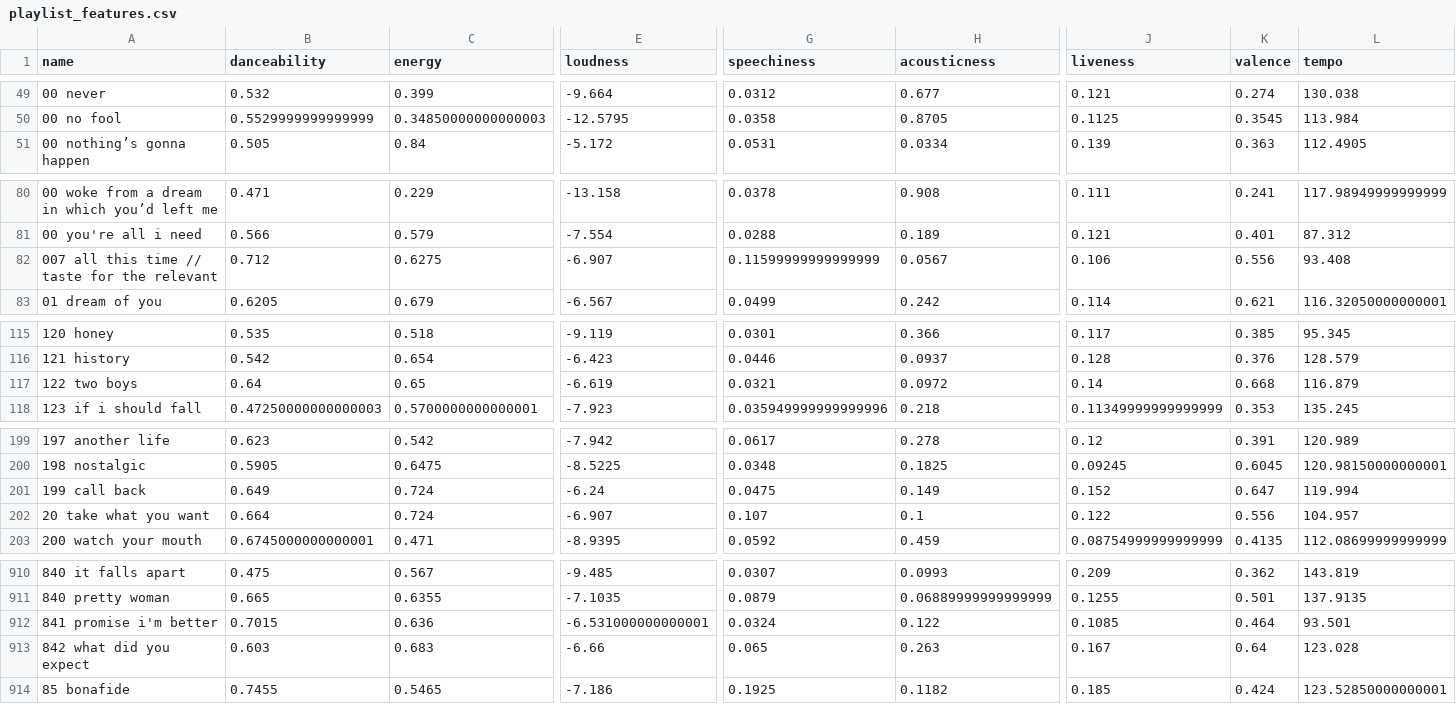
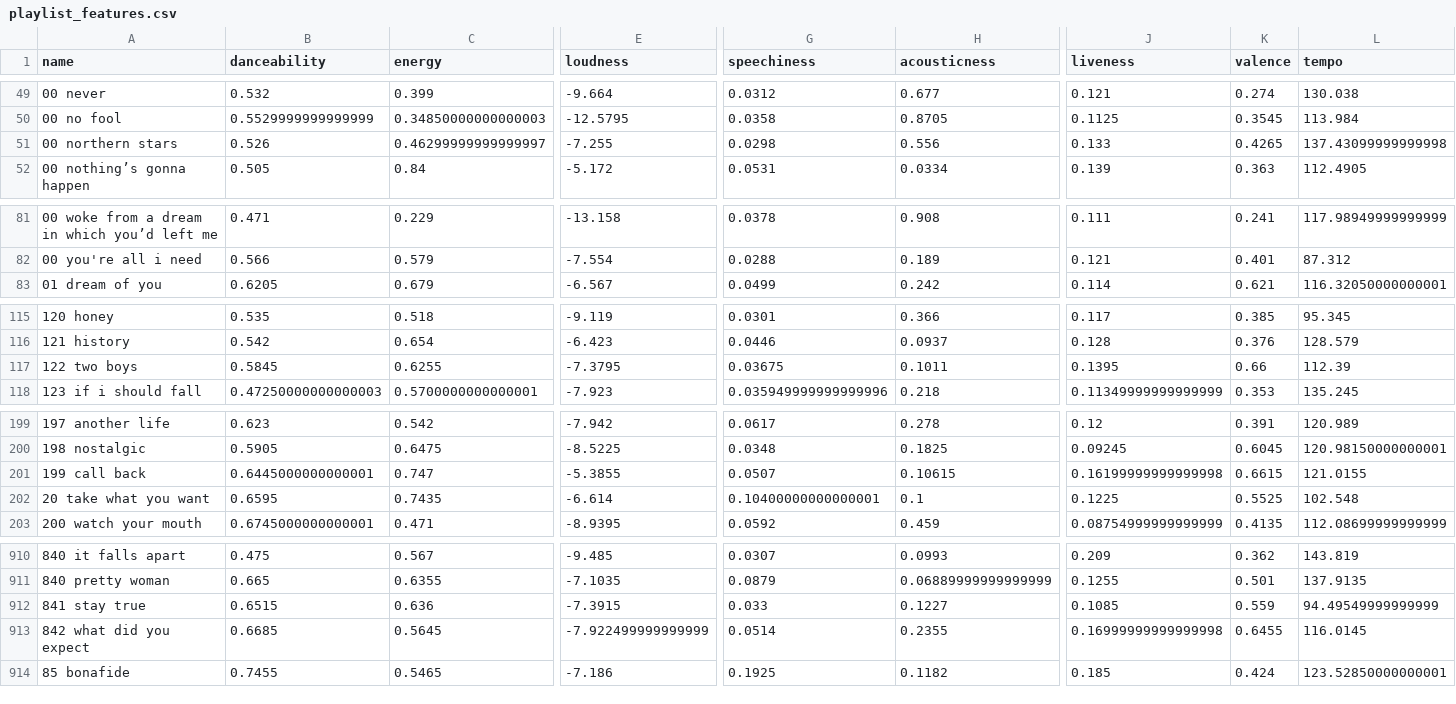
Before and after one commit to nightrainlily/turntable, a CSV file: csv_files/playlist_features.csv, drawn as a sheet; only a part is shown, gaps mark what is left out; removed rows and columns are numbered as before the commit, all else as after; rows hold the shown columns only; the diff covers the shown part only; the diff names each change by its address in the sheet, - before the commit and + after, or states it on an @@ line.

```diff
--- a/csv_files/playlist_features.csv
+++ b/csv_files/playlist_features.csv
+row 51: 00 northern stars | 0.526 | 0.46299999999999997 | -7.255 | 0.0298 | 0.556 | 0.133 | 0.4265 | 137.43099999999998
-row 82: 007 all this time // taste for the relevant | 0.712 | 0.6275 | -6.907 | 0.11599999999999999 | 0.0567 | 0.106 | 0.556 | 93.408
-B117 (danceability): 0.64
+B117 (danceability): 0.5845
-C117 (energy): 0.65
+C117 (energy): 0.6255
-E117 (loudness): -6.619
+E117 (loudness): -7.3795
-G117 (speechiness): 0.0321
+G117 (speechiness): 0.03675
-H117 (acousticness): 0.0972
+H117 (acousticness): 0.1011
-J117 (liveness): 0.14
+J117 (liveness): 0.1395
-K117 (valence): 0.668
+K117 (valence): 0.66
-L117 (tempo): 116.879
+L117 (tempo): 112.39
-B201 (danceability): 0.649
+B201 (danceability): 0.6445000000000001
-C201 (energy): 0.724
+C201 (energy): 0.747
-E201 (loudness): -6.24
+E201 (loudness): -5.3855
-G201 (speechiness): 0.0475
+G201 (speechiness): 0.0507
-H201 (acousticness): 0.149
+H201 (acousticness): 0.10615
-J201 (liveness): 0.152
+J201 (liveness): 0.16199999999999998
-K201 (valence): 0.647
+K201 (valence): 0.6615
-L201 (tempo): 119.994
+L201 (tempo): 121.0155
-B202 (danceability): 0.664
+B202 (danceability): 0.6595
-C202 (energy): 0.724
+C202 (energy): 0.7435
-E202 (loudness): -6.907
+E202 (loudness): -6.614
-G202 (speechiness): 0.107
+G202 (speechiness): 0.10400000000000001
-J202 (liveness): 0.122
+J202 (liveness): 0.1225
-K202 (valence): 0.556
+K202 (valence): 0.5525
-L202 (tempo): 104.957
+L202 (tempo): 102.548
-row 912: 841 promise i'm better | 0.7015 | 0.636 | -6.531000000000001 | 0.0324 | 0.122 | 0.1085 | 0.464 | 93.501
+row 912: 841 stay true | 0.6515 | 0.636 | -7.3915 | 0.033 | 0.1227 | 0.1085 | 0.559 | 94.49549999999999
-B913 (danceability): 0.603
+B913 (danceability): 0.6685
-C913 (energy): 0.683
+C913 (energy): 0.5645
-E913 (loudness): -6.66
+E913 (loudness): -7.922499999999999
-G913 (speechiness): 0.065
+G913 (speechiness): 0.0514
-H913 (acousticness): 0.263
+H913 (acousticness): 0.2355
-J913 (liveness): 0.167
+J913 (liveness): 0.16999999999999998
-K913 (valence): 0.64
+K913 (valence): 0.6455
-L913 (tempo): 123.028
+L913 (tempo): 116.0145
```
Also changed, not shown: 117 edited cells elsewhere in this file, 4 other files.
